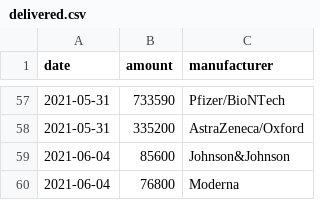
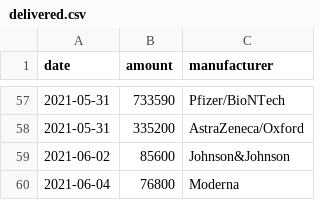
Before and after one commit to trldp/vaccine-prediction, a CSV file: Data/delivered.csv, drawn as a sheet; only a part is shown, gaps mark what is left out.

Commit message:
Update data

```diff
--- a/Data/delivered.csv
+++ b/Data/delivered.csv
@@ -58,3 +58,3 @@ date,amount,manufacturer
 2021-05-31,335200,AstraZeneca/Oxford
-2021-06-04,85600,Johnson&Johnson
+2021-06-02,85600,Johnson&Johnson
 2021-06-04,76800,Moderna
```
Also changed, not shown: 1 other file.
